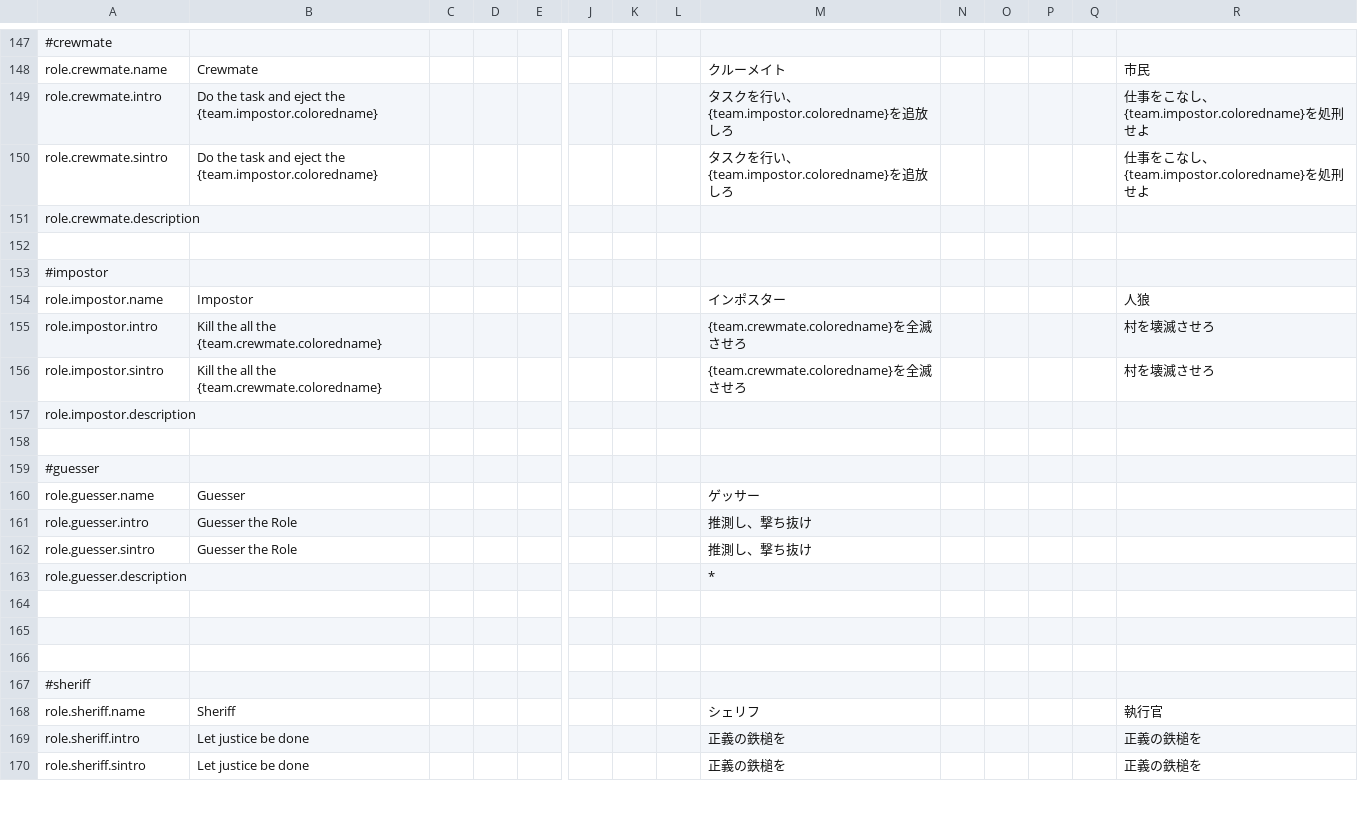
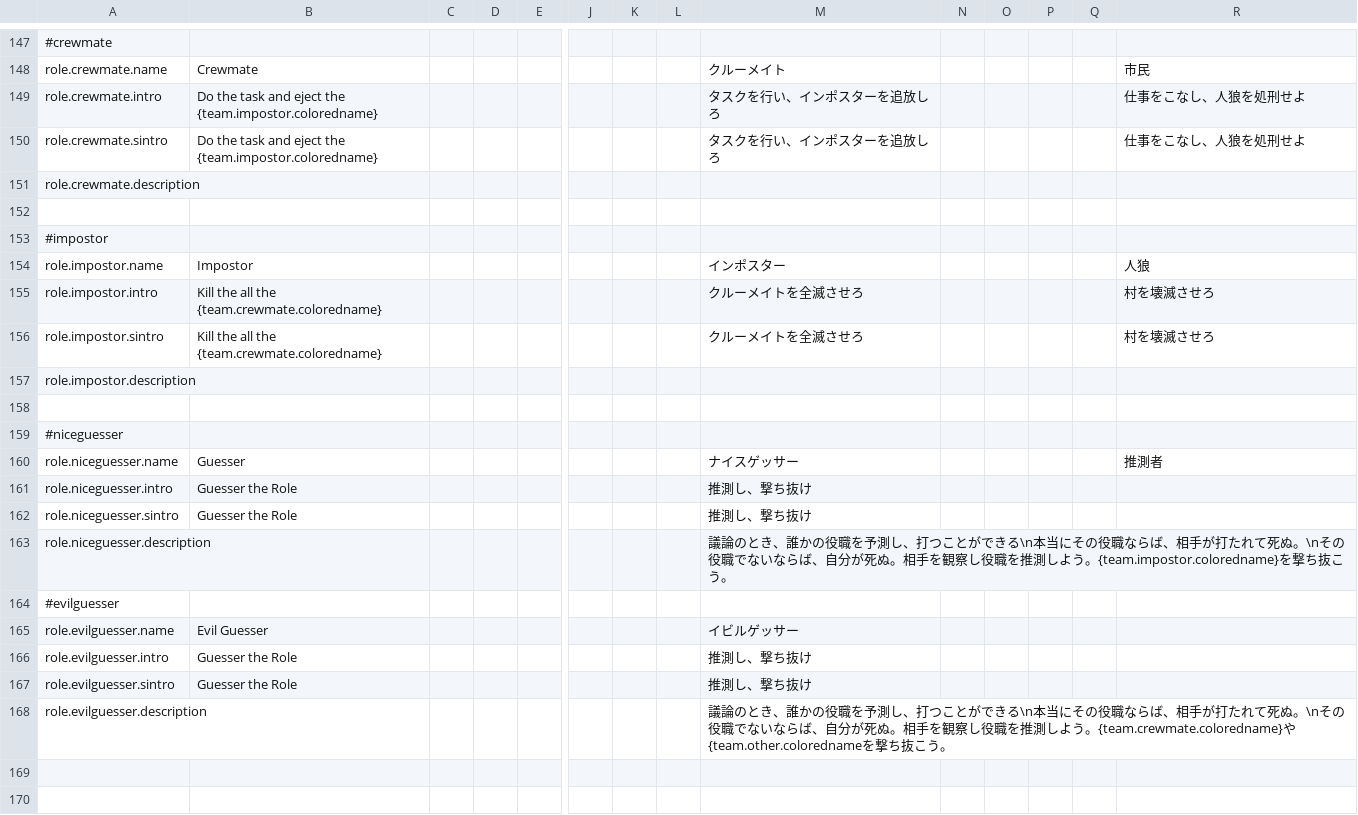
Before and after one commit to supeshio/TheSpaceRoles, a CSV file: Resources/Translation.csv, drawn as a sheet; only a part is shown, gaps mark what is left out; the shorter side is filled out with more unchanged rows; removed rows and columns are numbered as before the commit, all else as after; rows hold the shown columns only; the diff covers the shown part only; the diff names each change by its address in the sheet, - before the commit and + after, or states it on an @@ line.

Commit message:
[update] RoleOption
**やっと**役職設定を維持れるようになりました
他modとは仕様が違うのは気をつけて

```diff
--- a/Resources/Translation.csv
+++ b/Resources/Translation.csv
-M149:M150: タスクを行い、{team.impostor.coloredname}を追放しろ
+M149:M150: タスクを行い、インポスターを追放しろ
-R149:R150: 仕事をこなし、{team.impostor.coloredname}を処刑せよ
+R149:R150: 仕事をこなし、人狼を処刑せよ
-M155:M156: {team.crewmate.coloredname}を全滅させろ
+M155:M156: クルーメイトを全滅させろ
-A159: #guesser
+A159: #niceguesser
-row 160: role.guesser.name | Guesser |  |  |  |  |  |  | ゲッサー
+row 160: role.niceguesser.name | Guesser |  |  |  |  |  |  | ナイスゲッサー |  |  |  |  | 推測者
-A161: role.guesser.intro
+A161: role.niceguesser.intro
-A162: role.guesser.sintro
+A162: role.niceguesser.sintro
-row 163: role.guesser.description |  |  |  |  |  |  |  | *
+row 163: role.niceguesser.description |  |  |  |  |  |  |  | 議論のとき、誰かの役職を予測し、打つことができる\n本当にその役職ならば、相手が打たれて死ぬ。\nその役職でないならば、自分が死ぬ。相手を観察し役職を推測しよう。{team.impostor.coloredname}を撃ち抜こう。
+row 164: #evilguesser
+row 165: role.evilguesser.name | Evil Guesser |  |  |  |  |  |  | イビルゲッサー
+row 166: role.evilguesser.intro | Guesser the Role |  |  |  |  |  |  | 推測し、撃ち抜け
+row 167: role.evilguesser.sintro | Guesser the Role |  |  |  |  |  |  | 推測し、撃ち抜け
+row 168: role.evilguesser.description |  |  |  |  |  |  |  | 議論のとき、誰かの役職を予測し、打つことができる\n本当にその役職ならば、相手が打たれて死ぬ。\nその役職でないならば、自分が死ぬ。相手を観察し役職を推測しよう。{team.crewmate.coloredname}や{team.other.colorednameを撃ち抜こう。
```
Also changed, not shown: 7 added rows, 2 removed rows and 6 edited cells elsewhere in this file, 29 other files.
